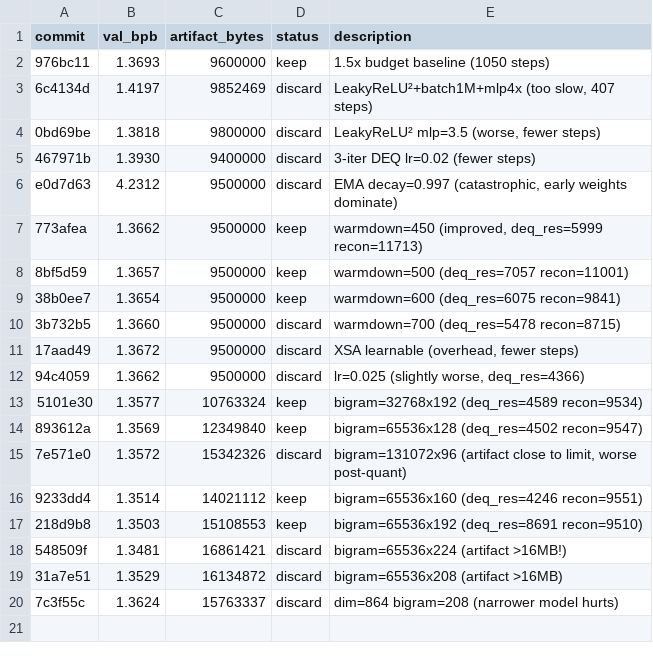
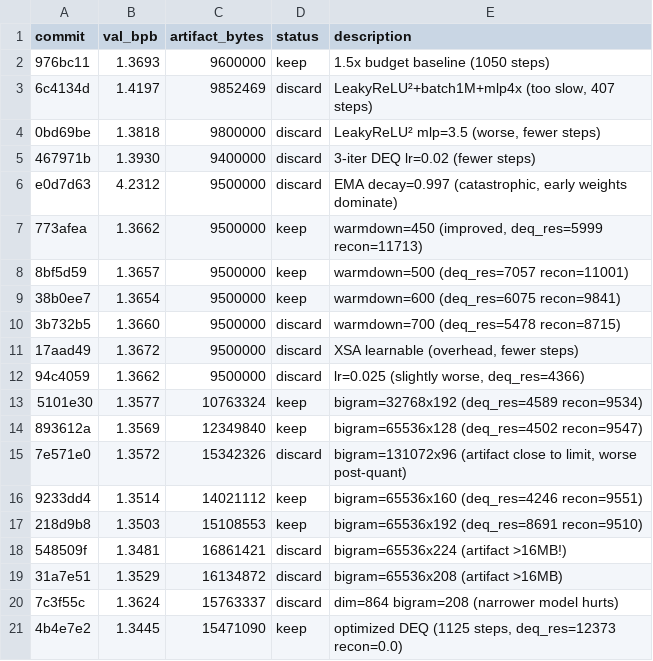
Before and after one commit to jzmyres/parameter-golf, a TSV file: experiments/results.tsv, drawn as a sheet.

Commit message:
Phase 3 BEST: 1.3445! Optimized DEQ gives more steps

```diff
--- a/experiments/results.tsv
+++ b/experiments/results.tsv
@@ -20 +20,2 @@ e0d7d63	4.2312	9500000	discard	EMA decay=0.997 (catastrophic, early weights domi
 7c3f55c	1.3624	15763337	discard	dim=864 bigram=208 (narrower model hurts)
+4b4e7e2	1.3445	15471090	keep	optimized DEQ (1125 steps, deq_res=12373 recon=0.0)
```
Also changed, not shown: 2 other files.
